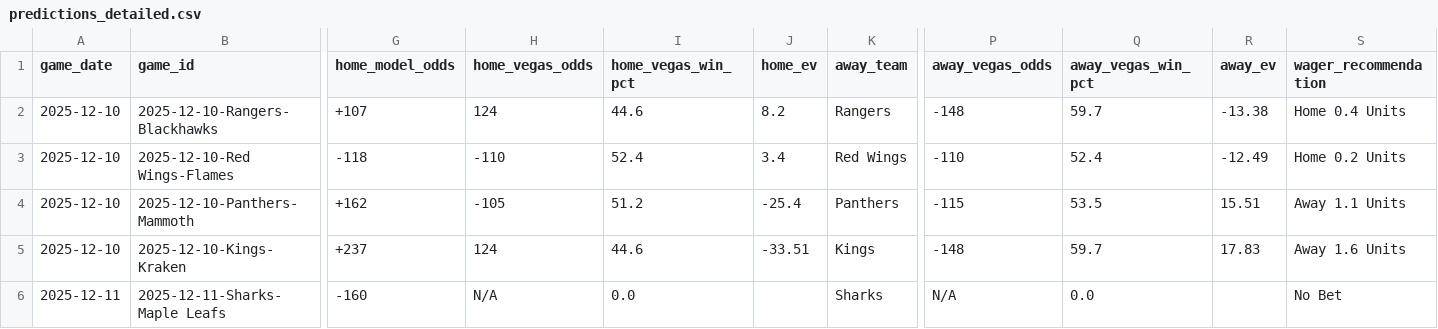
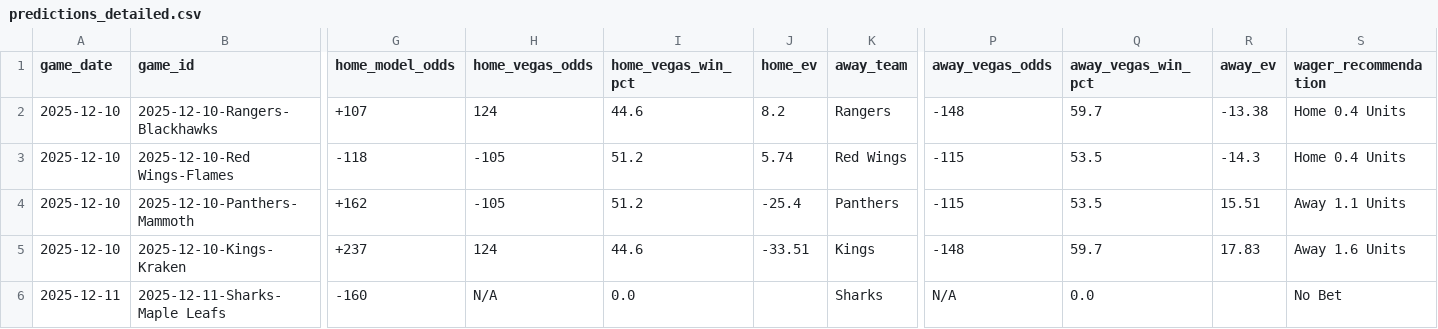
Before and after one commit to alexgarrison2/axiom, a CSV file: data/predictions_detailed.csv, drawn as a sheet; only a part is shown, gaps mark what is left out; the diff names each change by its address in the sheet, - before the commit and + after, or states it on an @@ line.

Commit message:
Auto-Update: Data & Predictions [2025-12-10 18:56:40]

```diff
--- a/data/predictions_detailed.csv
+++ b/data/predictions_detailed.csv
-H3 (home_vegas_odds): -110
+H3 (home_vegas_odds): -105
-I3 (home_vegas_win_pct): 52.4
+I3 (home_vegas_win_pct): 51.2
-J3 (home_ev): 3.4
+J3 (home_ev): 5.74
-P3 (away_vegas_odds): -110
+P3 (away_vegas_odds): -115
-Q3 (away_vegas_win_pct): 52.4
+Q3 (away_vegas_win_pct): 53.5
-R3 (away_ev): -12.49
+R3 (away_ev): -14.3
-S3 (wager_recommendation): Home 0.2 Units
+S3 (wager_recommendation): Home 0.4 Units
```
Also changed, not shown: 1 other file.
